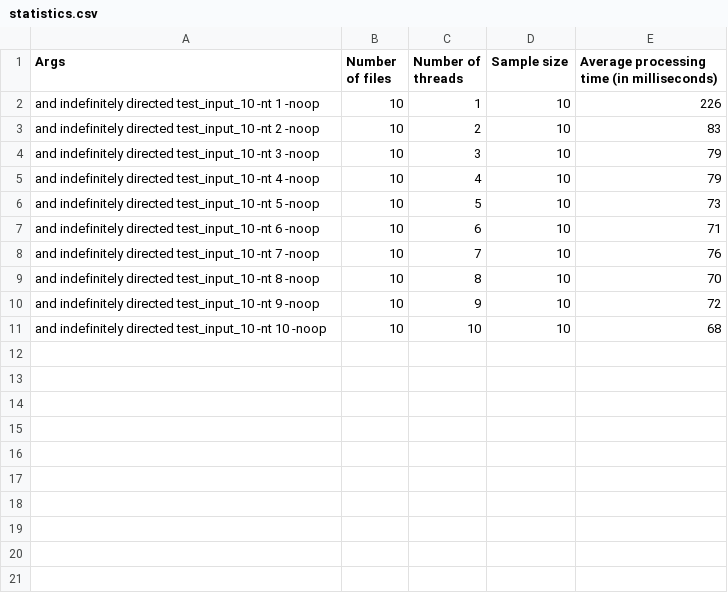
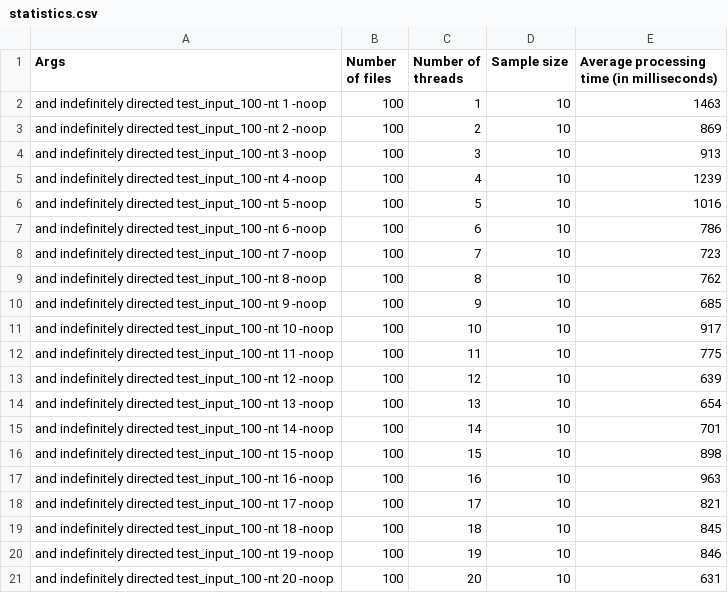
Before and after one commit to tramnguyenJC/grep, a CSV file: statistics.csv, drawn as a sheet.

```diff
--- a/statistics.csv
+++ b/statistics.csv
@@ -1,11 +1,21 @@
 Args,Number of files,Number of threads,Sample size,Average processing time (in milliseconds)
-and indefinitely directed test_input_10 -nt 1 -noop,10,1,10,226
-and indefinitely directed test_input_10 -nt 2 -noop,10,2,10,83
-and indefinitely directed test_input_10 -nt 3 -noop,10,3,10,79
-and indefinitely directed test_input_10 -nt 4 -noop,10,4,10,79
-and indefinitely directed test_input_10 -nt 5 -noop,10,5,10,73
-and indefinitely directed test_input_10 -nt 6 -noop,10,6,10,71
-and indefinitely directed test_input_10 -nt 7 -noop,10,7,10,76
-and indefinitely directed test_input_10 -nt 8 -noop,10,8,10,70
-and indefinitely directed test_input_10 -nt 9 -noop,10,9,10,72
-and indefinitely directed test_input_10 -nt 10 -noop,10,10,10,68
+and indefinitely directed test_input_100 -nt 1 -noop,100,1,10,1463
+and indefinitely directed test_input_100 -nt 2 -noop,100,2,10,869
+and indefinitely directed test_input_100 -nt 3 -noop,100,3,10,913
+and indefinitely directed test_input_100 -nt 4 -noop,100,4,10,1239
+and indefinitely directed test_input_100 -nt 5 -noop,100,5,10,1016
+and indefinitely directed test_input_100 -nt 6 -noop,100,6,10,786
+and indefinitely directed test_input_100 -nt 7 -noop,100,7,10,723
+and indefinitely directed test_input_100 -nt 8 -noop,100,8,10,762
+and indefinitely directed test_input_100 -nt 9 -noop,100,9,10,685
+and indefinitely directed test_input_100 -nt 10 -noop,100,10,10,917
+and indefinitely directed test_input_100 -nt 11 -noop,100,11,10,775
+and indefinitely directed test_input_100 -nt 12 -noop,100,12,10,639
+and indefinitely directed test_input_100 -nt 13 -noop,100,13,10,654
+and indefinitely directed test_input_100 -nt 14 -noop,100,14,10,701
+and indefinitely directed test_input_100 -nt 15 -noop,100,15,10,898
+and indefinitely directed test_input_100 -nt 16 -noop,100,16,10,963
+and indefinitely directed test_input_100 -nt 17 -noop,100,17,10,821
+and indefinitely directed test_input_100 -nt 18 -noop,100,18,10,845
+and indefinitely directed test_input_100 -nt 19 -noop,100,19,10,846
+and indefinitely directed test_input_100 -nt 20 -noop,100,20,10,631
```
Also changed, not shown: 2 other files.
